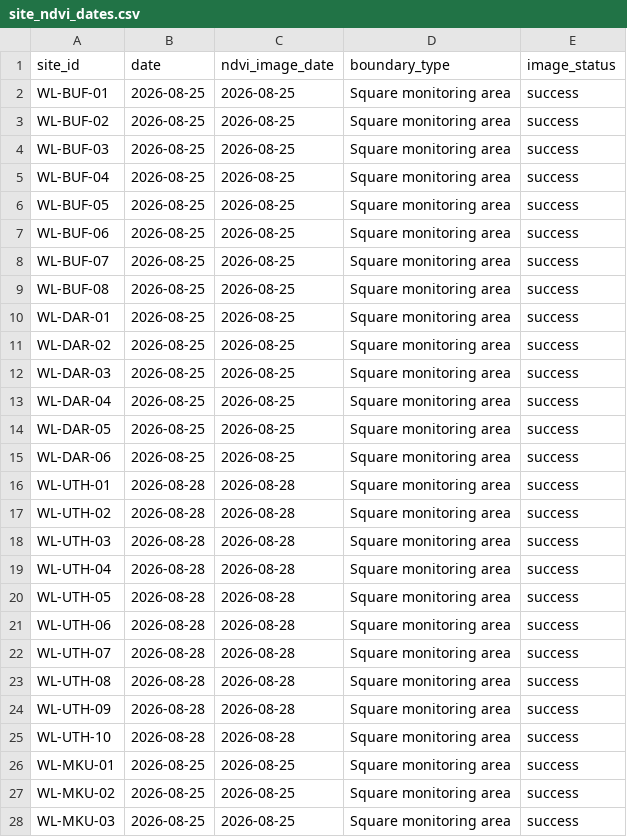
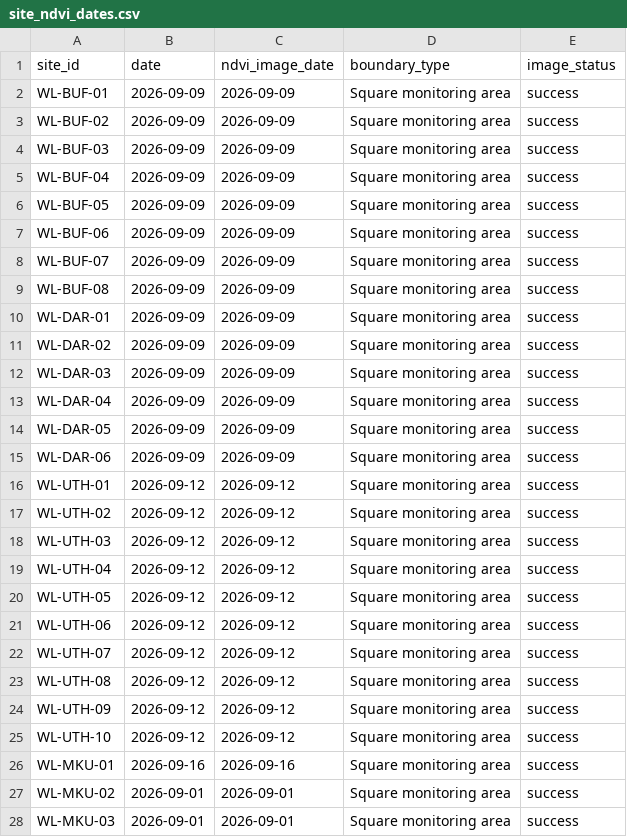
Before and after one commit to Sam-uvas/wildlands-restoration-intelligence, a CSV file: data/site_ndvi_dates.csv, drawn as a sheet; only a part is shown; the diff covers the shown part only.

```diff
--- a/data/site_ndvi_dates.csv
+++ b/data/site_ndvi_dates.csv
@@ -1,28 +1,28 @@
 site_id,date,ndvi_image_date,boundary_type,image_status
-WL-BUF-01,2026-08-25,2026-08-25,Square monitoring area,success
-WL-BUF-02,2026-08-25,2026-08-25,Square monitoring area,success
-WL-BUF-03,2026-08-25,2026-08-25,Square monitoring area,success
-WL-BUF-04,2026-08-25,2026-08-25,Square monitoring area,success
-WL-BUF-05,2026-08-25,2026-08-25,Square monitoring area,success
-WL-BUF-06,2026-08-25,2026-08-25,Square monitoring area,success
-WL-BUF-07,2026-08-25,2026-08-25,Square monitoring area,success
-WL-BUF-08,2026-08-25,2026-08-25,Square monitoring area,success
-WL-DAR-01,2026-08-25,2026-08-25,Square monitoring area,success
-WL-DAR-02,2026-08-25,2026-08-25,Square monitoring area,success
-WL-DAR-03,2026-08-25,2026-08-25,Square monitoring area,success
-WL-DAR-04,2026-08-25,2026-08-25,Square monitoring area,success
-WL-DAR-05,2026-08-25,2026-08-25,Square monitoring area,success
-WL-DAR-06,2026-08-25,2026-08-25,Square monitoring area,success
-WL-UTH-01,2026-08-28,2026-08-28,Square monitoring area,success
-WL-UTH-02,2026-08-28,2026-08-28,Square monitoring area,success
-WL-UTH-03,2026-08-28,2026-08-28,Square monitoring area,success
-WL-UTH-04,2026-08-28,2026-08-28,Square monitoring area,success
-WL-UTH-05,2026-08-28,2026-08-28,Square monitoring area,success
-WL-UTH-06,2026-08-28,2026-08-28,Square monitoring area,success
-WL-UTH-07,2026-08-28,2026-08-28,Square monitoring area,success
-WL-UTH-08,2026-08-28,2026-08-28,Square monitoring area,success
-WL-UTH-09,2026-08-28,2026-08-28,Square monitoring area,success
-WL-UTH-10,2026-08-28,2026-08-28,Square monitoring area,success
-WL-MKU-01,2026-08-25,2026-08-25,Square monitoring area,success
-WL-MKU-02,2026-08-25,2026-08-25,Square monitoring area,success
-WL-MKU-03,2026-08-25,2026-08-25,Square monitoring area,success
+WL-BUF-01,2026-09-09,2026-09-09,Square monitoring area,success
+WL-BUF-02,2026-09-09,2026-09-09,Square monitoring area,success
+WL-BUF-03,2026-09-09,2026-09-09,Square monitoring area,success
+WL-BUF-04,2026-09-09,2026-09-09,Square monitoring area,success
+WL-BUF-05,2026-09-09,2026-09-09,Square monitoring area,success
+WL-BUF-06,2026-09-09,2026-09-09,Square monitoring area,success
+WL-BUF-07,2026-09-09,2026-09-09,Square monitoring area,success
+WL-BUF-08,2026-09-09,2026-09-09,Square monitoring area,success
+WL-DAR-01,2026-09-09,2026-09-09,Square monitoring area,success
+WL-DAR-02,2026-09-09,2026-09-09,Square monitoring area,success
+WL-DAR-03,2026-09-09,2026-09-09,Square monitoring area,success
+WL-DAR-04,2026-09-09,2026-09-09,Square monitoring area,success
+WL-DAR-05,2026-09-09,2026-09-09,Square monitoring area,success
+WL-DAR-06,2026-09-09,2026-09-09,Square monitoring area,success
+WL-UTH-01,2026-09-12,2026-09-12,Square monitoring area,success
+WL-UTH-02,2026-09-12,2026-09-12,Square monitoring area,success
+WL-UTH-03,2026-09-12,2026-09-12,Square monitoring area,success
+WL-UTH-04,2026-09-12,2026-09-12,Square monitoring area,success
+WL-UTH-05,2026-09-12,2026-09-12,Square monitoring area,success
+WL-UTH-06,2026-09-12,2026-09-12,Square monitoring area,success
+WL-UTH-07,2026-09-12,2026-09-12,Square monitoring area,success
+WL-UTH-08,2026-09-12,2026-09-12,Square monitoring area,success
+WL-UTH-09,2026-09-12,2026-09-12,Square monitoring area,success
+WL-UTH-10,2026-09-12,2026-09-12,Square monitoring area,success
+WL-MKU-01,2026-09-16,2026-09-16,Square monitoring area,success
+WL-MKU-02,2026-09-01,2026-09-01,Square monitoring area,success
+WL-MKU-03,2026-09-01,2026-09-01,Square monitoring area,success
```
Also changed, not shown: 46 edited cells elsewhere in this file, data/gee_ndvi_data.csv, data/gee_trends.csv, 53 other files.
